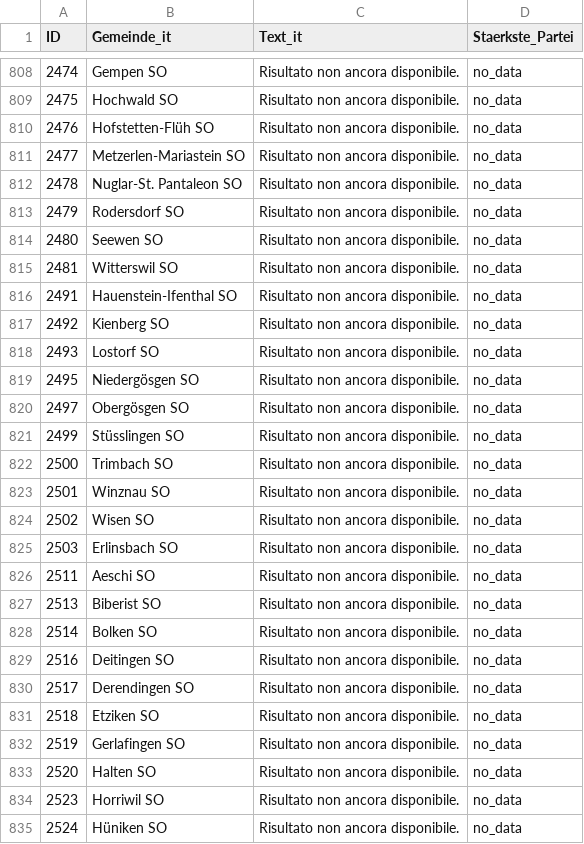
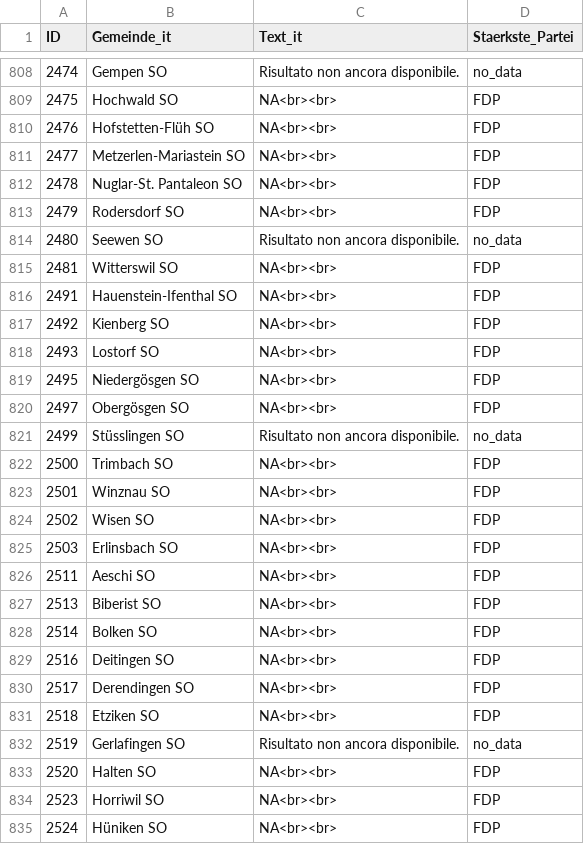
Before and after one commit to awp-finanznachrichten/sda_eidgenoessische_wahlen_datafeed, a CSV file: Output/nationalrat_ergebnisse_gemeinden_urlena_it.csv, drawn as a sheet; only a part is shown, gaps mark what is left out; the diff covers the shown part only.

```diff
--- a/Output/nationalrat_ergebnisse_gemeinden_urlena_it.csv
+++ b/Output/nationalrat_ergebnisse_gemeinden_urlena_it.csv
@@ -808,28 +808,28 @@
 2474,"Gempen SO","Risultato non ancora disponibile.","no_data"
-2475,"Hochwald SO","Risultato non ancora disponibile.","no_data"
-2476,"Hofstetten-Flüh SO","Risultato non ancora disponibile.","no_data"
-2477,"Metzerlen-Mariastein SO","Risultato non ancora disponibile.","no_data"
-2478,"Nuglar-St. Pantaleon SO","Risultato non ancora disponibile.","no_data"
-2479,"Rodersdorf SO","Risultato non ancora disponibile.","no_data"
+2475,"Hochwald SO","NA<br><br>","FDP"
+2476,"Hofstetten-Flüh SO","NA<br><br>","FDP"
+2477,"Metzerlen-Mariastein SO","NA<br><br>","FDP"
+2478,"Nuglar-St. Pantaleon SO","NA<br><br>","FDP"
+2479,"Rodersdorf SO","NA<br><br>","FDP"
 2480,"Seewen SO","Risultato non ancora disponibile.","no_data"
-2481,"Witterswil SO","Risultato non ancora disponibile.","no_data"
-2491,"Hauenstein-Ifenthal SO","Risultato non ancora disponibile.","no_data"
-2492,"Kienberg SO","Risultato non ancora disponibile.","no_data"
-2493,"Lostorf SO","Risultato non ancora disponibile.","no_data"
-2495,"Niedergösgen SO","Risultato non ancora disponibile.","no_data"
-2497,"Obergösgen SO","Risultato non ancora disponibile.","no_data"
+2481,"Witterswil SO","NA<br><br>","FDP"
+2491,"Hauenstein-Ifenthal SO","NA<br><br>","FDP"
+2492,"Kienberg SO","NA<br><br>","FDP"
+2493,"Lostorf SO","NA<br><br>","FDP"
+2495,"Niedergösgen SO","NA<br><br>","FDP"
+2497,"Obergösgen SO","NA<br><br>","FDP"
 2499,"Stüsslingen SO","Risultato non ancora disponibile.","no_data"
-2500,"Trimbach SO","Risultato non ancora disponibile.","no_data"
-2501,"Winznau SO","Risultato non ancora disponibile.","no_data"
-2502,"Wisen SO","Risultato non ancora disponibile.","no_data"
-2503,"Erlinsbach SO","Risultato non ancora disponibile.","no_data"
-2511,"Aeschi SO","Risultato non ancora disponibile.","no_data"
-2513,"Biberist SO","Risultato non ancora disponibile.","no_data"
-2514,"Bolken SO","Risultato non ancora disponibile.","no_data"
-2516,"Deitingen SO","Risultato non ancora disponibile.","no_data"
-2517,"Derendingen SO","Risultato non ancora disponibile.","no_data"
-2518,"Etziken SO","Risultato non ancora disponibile.","no_data"
+2500,"Trimbach SO","NA<br><br>","FDP"
+2501,"Winznau SO","NA<br><br>","FDP"
+2502,"Wisen SO","NA<br><br>","FDP"
+2503,"Erlinsbach SO","NA<br><br>","FDP"
+2511,"Aeschi SO","NA<br><br>","FDP"
+2513,"Biberist SO","NA<br><br>","FDP"
+2514,"Bolken SO","NA<br><br>","FDP"
+2516,"Deitingen SO","NA<br><br>","FDP"
+2517,"Derendingen SO","NA<br><br>","FDP"
+2518,"Etziken SO","NA<br><br>","FDP"
 2519,"Gerlafingen SO","Risultato non ancora disponibile.","no_data"
-2520,"Halten SO","Risultato non ancora disponibile.","no_data"
-2523,"Horriwil SO","Risultato non ancora disponibile.","no_data"
-2524,"Hüniken SO","Risultato non ancora disponibile.","no_data"
+2520,"Halten SO","NA<br><br>","FDP"
+2523,"Horriwil SO","NA<br><br>","FDP"
+2524,"Hüniken SO","NA<br><br>","FDP"
```
Also changed, not shown: 148 edited cells elsewhere in this file, 11 other files.
